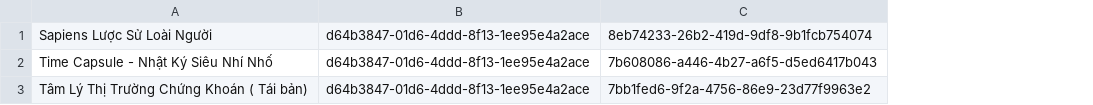
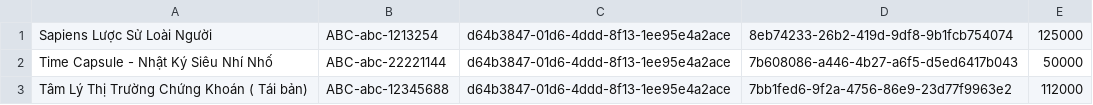
Before and after one commit to minhvan96/doan_quanlynhasach, a CSV file: src/LibraryManagementSystem.App/Setup/Books.csv, drawn as a sheet; the diff names each change by its address in the sheet, - before the commit and + after, or states it on an @@ line.

Commit message:
feat: update get book

```diff
--- a/src/LibraryManagementSystem.App/Setup/Books.csv
+++ b/src/LibraryManagementSystem.App/Setup/Books.csv
+column B, rows 1-3: ABC-abc-1213254 | ABC-abc-22221144 | ABC-abc-12345688
+column E, rows 1-3: 125000 | 50000 | 112000
```
Also changed, not shown: 6 other files.
